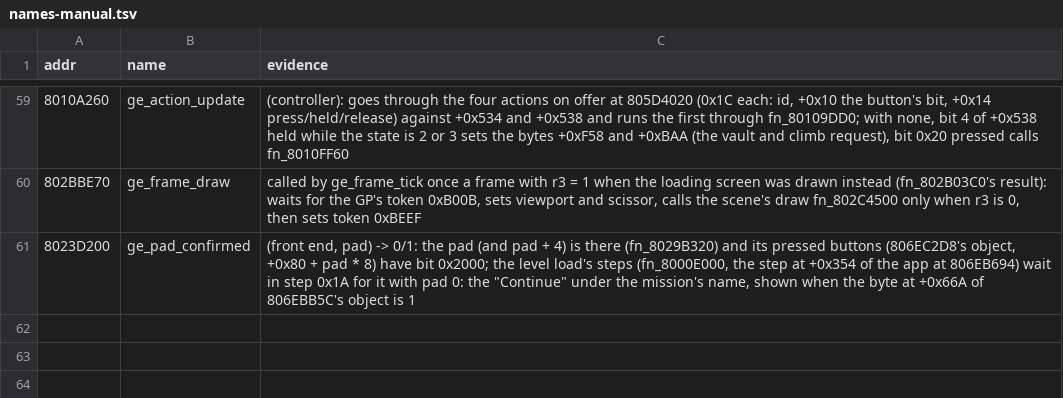
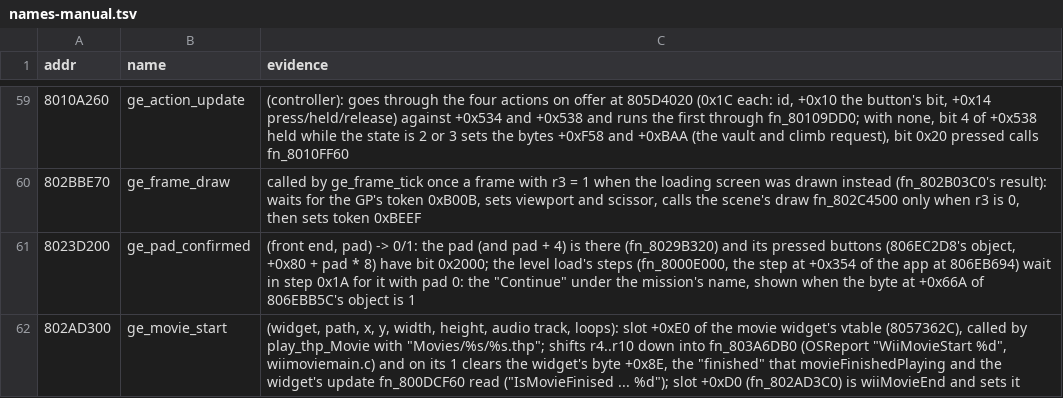
Before and after one commit to Coockie1173/Janus-Project, a TSV file: config/names-manual.tsv, drawn as a sheet; only a part is shown, gaps mark what is left out; the diff names each change by its address in the sheet, - before the commit and + after, or states it on an @@ line.

Commit message:
skip movies option

```diff
--- a/config/names-manual.tsv
+++ b/config/names-manual.tsv
+row 62: 802AD300 | ge_movie_start | (widget, path, x, y, width, height, audio track, loops): slot +0xE0 of the movie widget's vtable (8057362C), called by play_thp_Movie with "Movies/%s/%s.thp"; shifts r4..r10 down into fn_803A6DB0 (OSReport "WiiMovieStart %d", wiimoviemain.c) and on its 1 clears the widget's byte +0x8E, the "finished" that movieFinishedPlaying and the widget's update fn_800DCF60 read ("IsMovieFinised ... %d"); slot +0xD0 (fn_802AD3C0) is wiiMovieEnd and sets it
```
Also changed, not shown: 10 other files.
